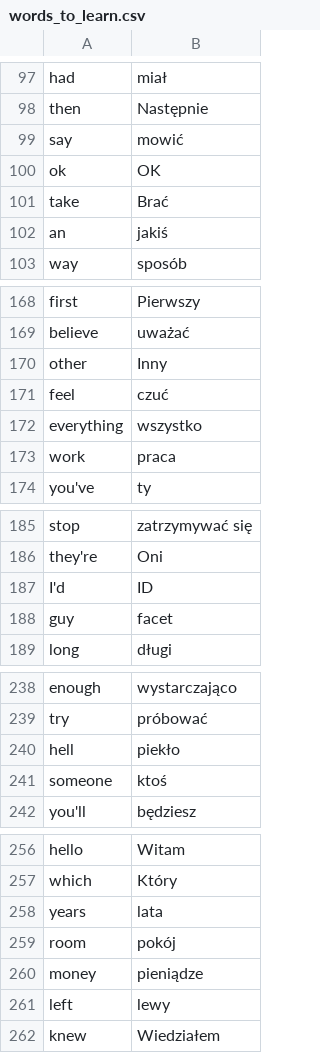
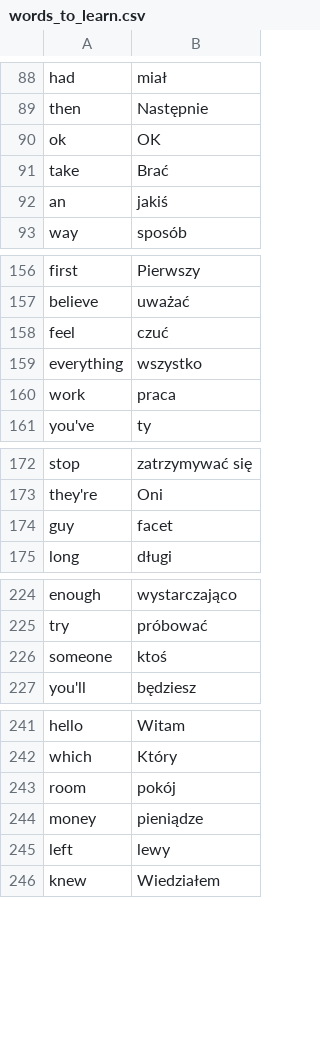
Before and after one commit to Matthew1401/100_Days_of_Code, a CSV file: Day-31-FlashCardApp/words_to_learn.csv, drawn as a sheet; only a part is shown, gaps mark what is left out; the diff covers the shown part only.

```diff
--- a/Day-31-FlashCardApp/words_to_learn.csv
+++ b/Day-31-FlashCardApp/words_to_learn.csv
@@ -98,3 +89,2 @@ had,miał
 then,Następnie
-say,mowić
 ok,OK
@@ -169,3 +157,2 @@ first,Pierwszy
 believe,uważać
-other,Inny
 feel,czuć
@@ -186,3 +173,2 @@ stop,zatrzymywać się
 they're,Oni
-I'd,ID
 guy,facet
@@ -239,3 +225,2 @@ enough,wystarczająco
 try,próbować
-hell,piekło
 someone,ktoś
@@ -257,3 +242,2 @@ hello,Witam
 which,Który
-years,lata
 room,pokój
```
Also changed, not shown: 17 removed rows elsewhere in this file, 1 other file.
